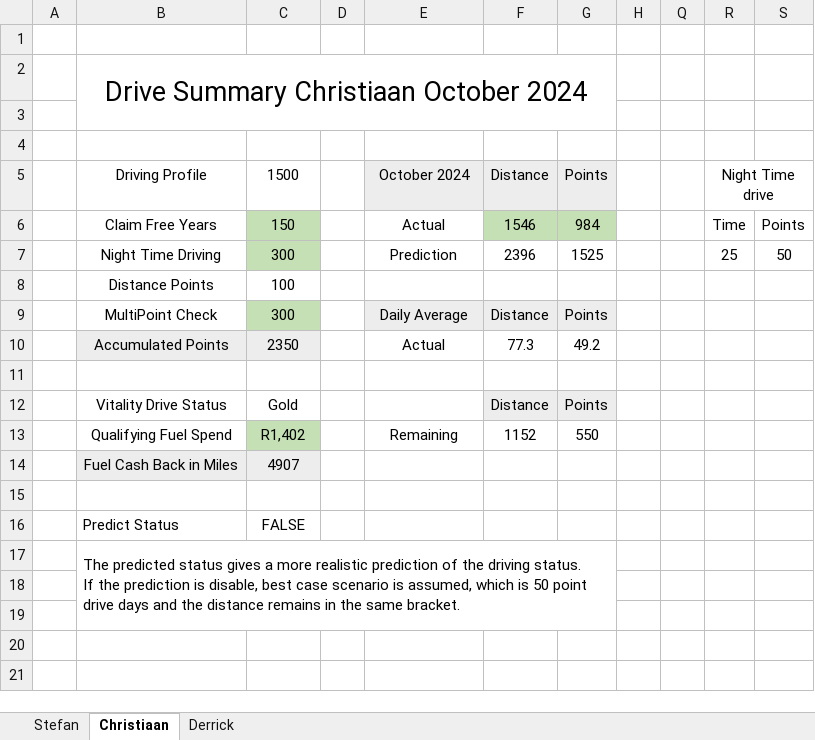
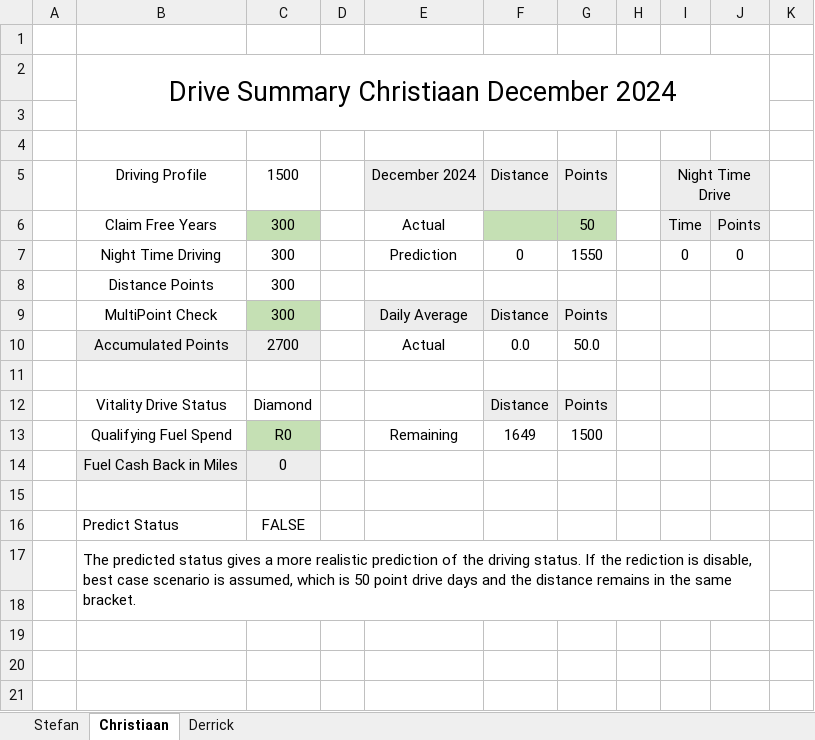
Before and after one commit to StefanObie/DriveAssistant, an Excel workbook: ExcelDriveSummary/DriveSummary.xlsx, sheet Christiaan, drawn as a sheet; values as stored, in another font and other column widths than the file's, no borders; table styles not drawn; removed rows and columns are numbered as before the commit, all else as after; the diff names each change by its address in the sheet, - before the commit and + after, or states it on an @@ line.

```diff
--- a/ExcelDriveSummary/DriveSummary.xlsx (sheet Christiaan)
+++ b/ExcelDriveSummary/DriveSummary.xlsx (sheet Christiaan)
@@ column Q hidden, empty @@
@@ column R hidden, rows 5-7: Night Time drive | Time | 25 @@
@@ column I unhidden, rows 5-7: Night Time Drive | Time | 0 @@
@@ column K unhidden, empty @@
-B2: Drive Summary Christiaan October 2024
+B2: Drive Summary Christiaan December 2024
-B2:G3 merged
+B2:J3 merged
-E5: October 2024
+E5: December 2024
-J5:J6 fill: none
+J5:J6 fill: #EDEDED
-C6: 150
+C6: 300
-F6: 1546
+F6: (empty)
-G6: 984
+G6: 50
-C7 fill: #C5E0B4
+C7 fill: none
-F7: 2396
+F7: 0
-G7: 1525
+G7: 1550
-J7: 50
+J7: 0
-C8: 100
+C8: 300
-row 10:  | Accumulated Points | 2350 |  | Actual | 77.3 | 49.2
+row 10:  | Accumulated Points | 2700 |  | Actual | 0.0 | 50.0
-C12: Gold
+C12: Diamond
-row 13:  | Qualifying Fuel Spend | R1,402 |  | Remaining | 1152 | 550
-row 14:  | Fuel Cash Back in Miles | 4907
+row 13:  | Qualifying Fuel Spend | R0 |  | Remaining | 1649 | 1500
+row 14:  | Fuel Cash Back in Miles | 0
-B17: …If the prediction is disable,…
+B17: …If the rediction is disable,…
-B17:G19 merged
+B17:J18 merged
```
Also changed, not shown: sheet Stefan, sheet Derrick, formulas that keep their value, hidden cells, DriveTemplateDevelopment.xlsx, 25 other files.
